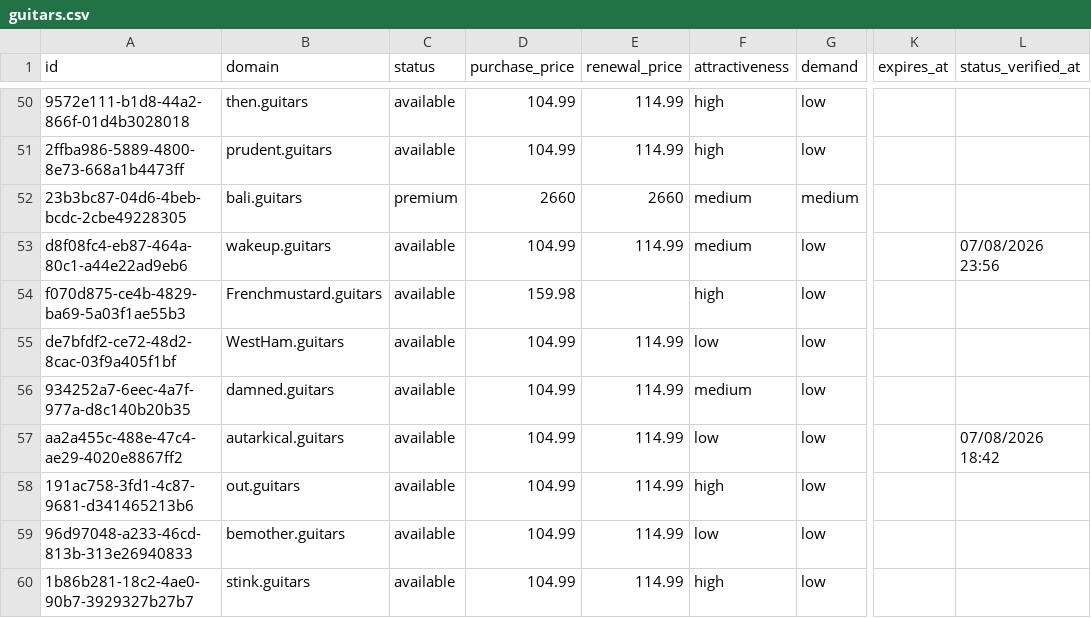
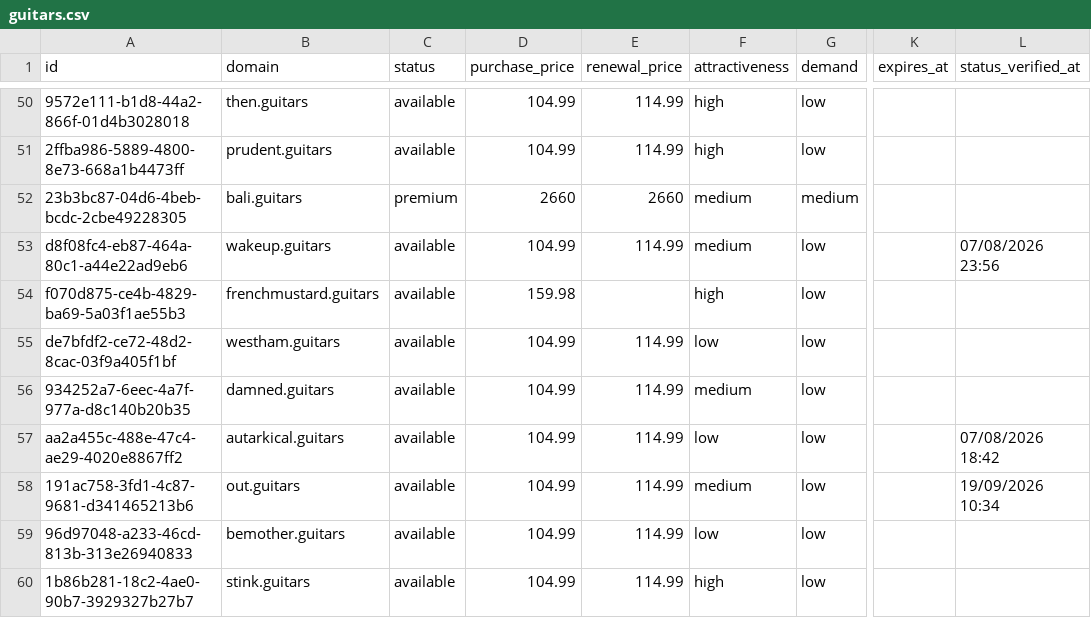
Before and after one commit to UniqueDomains/guitars-oneword-domains, a CSV file: guitars.csv, drawn as a sheet; only a part is shown, gaps mark what is left out; the diff covers the shown part only; the diff names each change by its address in the sheet, - before the commit and + after, or states it on an @@ line.

Commit message:
Domains update

```diff
--- a/guitars.csv
+++ b/guitars.csv
-B54 (domain): Frenchmustard.guitars
+B54 (domain): frenchmustard.guitars
-B55 (domain): WestHam.guitars
+B55 (domain): westham.guitars
-F58 (attractiveness): high
+F58 (attractiveness): medium
-L58 (status_verified_at): (empty)
+L58 (status_verified_at): 19/09/2026 10:34
```
Also changed, not shown: 1 added row, 1 removed row and 86 edited cells elsewhere in this file, 4 other files.
